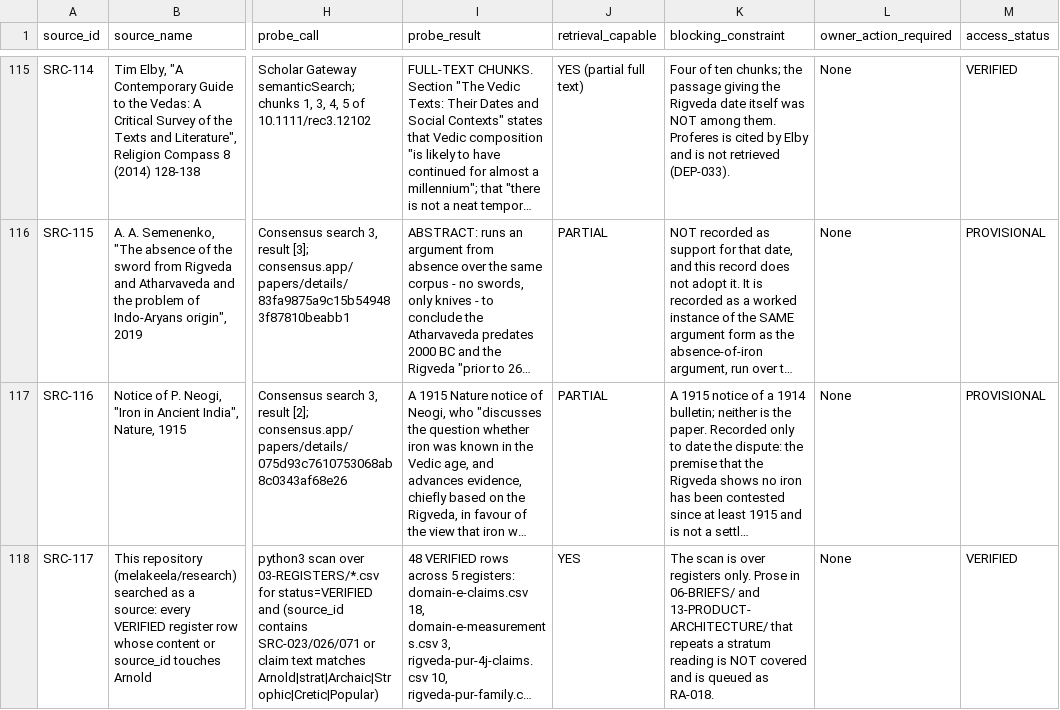
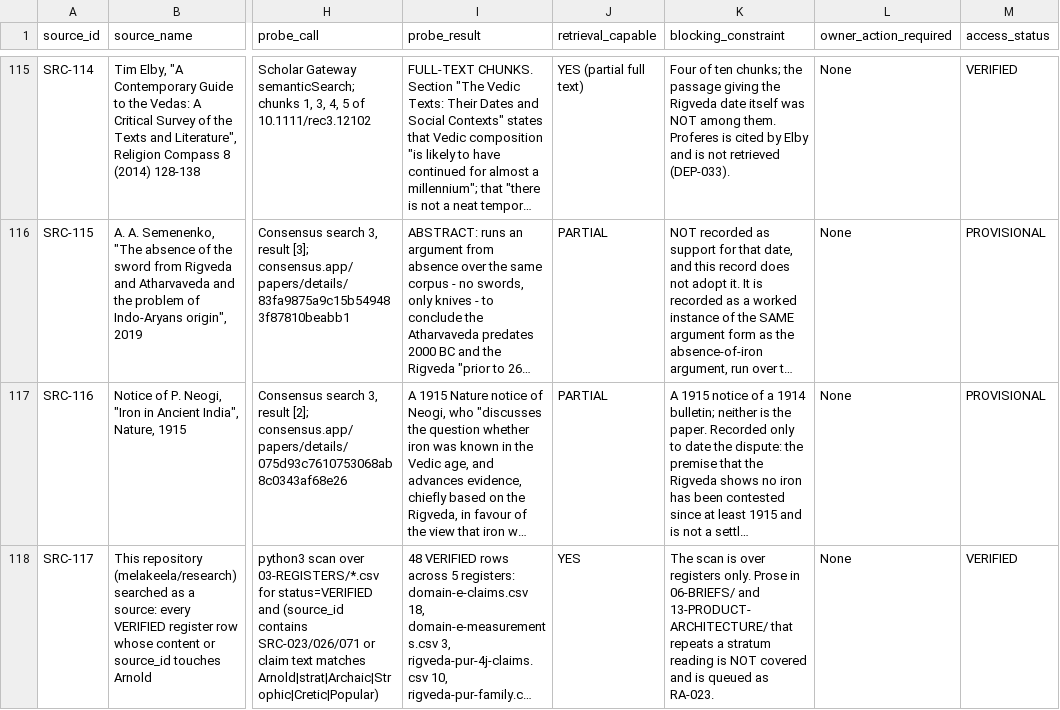
Before and after one commit to melakeela/research, a CSV file: 02-SOURCES/access-ledger.csv, drawn as a sheet; only a part is shown, gaps mark what is left out; long unchanged cells end in …; the diff names each change by its address in the sheet, - before the commit and + after, or states it on an @@ line.

```diff
--- a/02-SOURCES/access-ledger.csv
+++ b/02-SOURCES/access-ledger.csv
-K118 (blocking_constraint): …queued as RA-018.
+K118 (blocking_constraint): …queued as RA-023.
```
Also changed, not shown: 02-SOURCES/dependency.csv, 03-REGISTERS/domain-a-measurements.csv, 4 other files.
